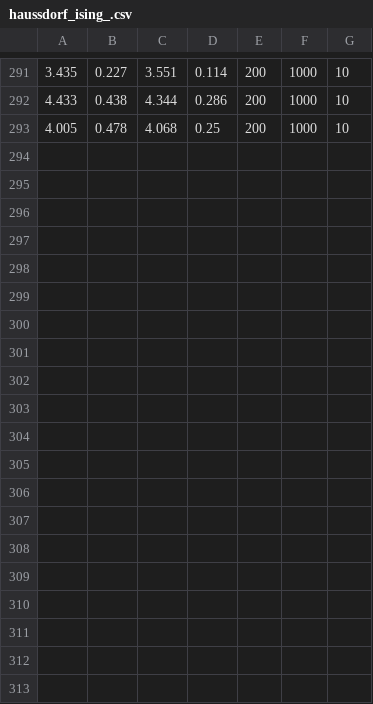
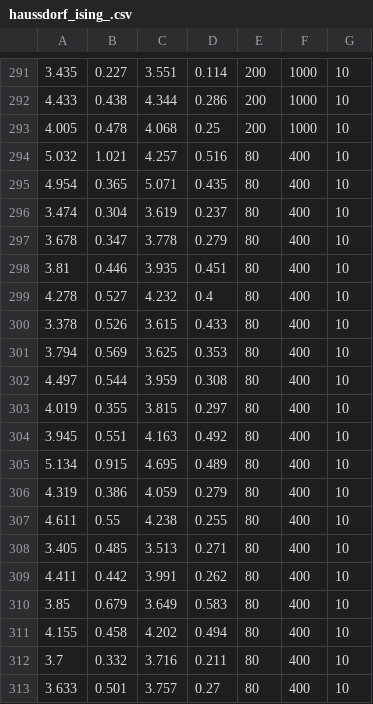
Before and after one commit to MattiaVarrone/EucliFer, a CSV file: manifold_sampler/data/haussdorf_ising_.csv, drawn as a sheet; only a part is shown, gaps mark what is left out; the diff names each change by its address in the sheet, - before the commit and + after, or states it on an @@ line.

```diff
--- a/manifold_sampler/data/haussdorf_ising_.csv
+++ b/manifold_sampler/data/haussdorf_ising_.csv
+row 294: 5.032 | 1.021 | 4.257 | 0.516 | 80 | 400 | 10
+row 295: 4.954 | 0.365 | 5.071 | 0.435 | 80 | 400 | 10
+row 296: 3.474 | 0.304 | 3.619 | 0.237 | 80 | 400 | 10
+row 297: 3.678 | 0.347 | 3.778 | 0.279 | 80 | 400 | 10
+row 298: 3.81 | 0.446 | 3.935 | 0.451 | 80 | 400 | 10
+row 299: 4.278 | 0.527 | 4.232 | 0.4 | 80 | 400 | 10
+row 300: 3.378 | 0.526 | 3.615 | 0.433 | 80 | 400 | 10
+row 301: 3.794 | 0.569 | 3.625 | 0.353 | 80 | 400 | 10
+row 302: 4.497 | 0.544 | 3.959 | 0.308 | 80 | 400 | 10
+row 303: 4.019 | 0.355 | 3.815 | 0.297 | 80 | 400 | 10
+row 304: 3.945 | 0.551 | 4.163 | 0.492 | 80 | 400 | 10
+row 305: 5.134 | 0.915 | 4.695 | 0.489 | 80 | 400 | 10
+row 306: 4.319 | 0.386 | 4.059 | 0.279 | 80 | 400 | 10
+row 307: 4.611 | 0.55 | 4.238 | 0.255 | 80 | 400 | 10
+row 308: 3.405 | 0.485 | 3.513 | 0.271 | 80 | 400 | 10
+row 309: 4.411 | 0.442 | 3.991 | 0.262 | 80 | 400 | 10
+row 310: 3.85 | 0.679 | 3.649 | 0.583 | 80 | 400 | 10
+row 311: 4.155 | 0.458 | 4.202 | 0.494 | 80 | 400 | 10
+row 312: 3.7 | 0.332 | 3.716 | 0.211 | 80 | 400 | 10
+row 313: 3.633 | 0.501 | 3.757 | 0.27 | 80 | 400 | 10
```
Also changed, not shown: manifold_sampler/data/haussdorf_spinor_free_.csv, manifold_sampler/data/haussdorf_spinor_free_2.csv, 47 other files.
